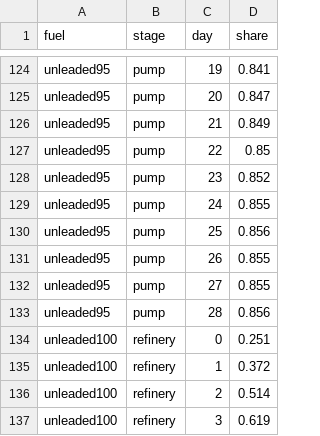
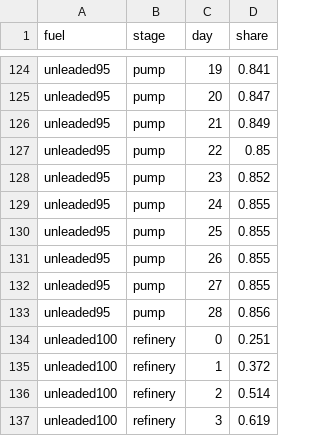
Before and after one commit to despotak/greek-fuel-prices, a CSV file: data/model/passthrough_curve.csv, drawn as a sheet; only a part is shown, gaps mark what is left out; the diff covers the shown part only.

```diff
--- a/data/model/passthrough_curve.csv
+++ b/data/model/passthrough_curve.csv
@@ -129,3 +129,3 @@ unleaded95,pump,23,0.852
 unleaded95,pump,24,0.855
-unleaded95,pump,25,0.856
+unleaded95,pump,25,0.855
 unleaded95,pump,26,0.855
```
Also changed, not shown: 45 edited cells elsewhere in this file, data/model/forecast.csv, 1 other file.
